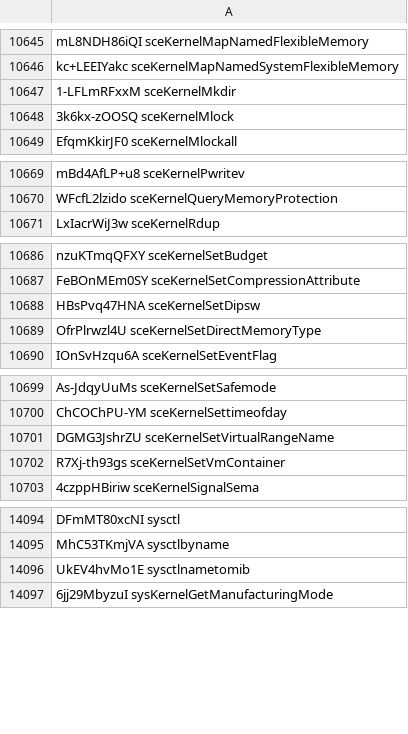
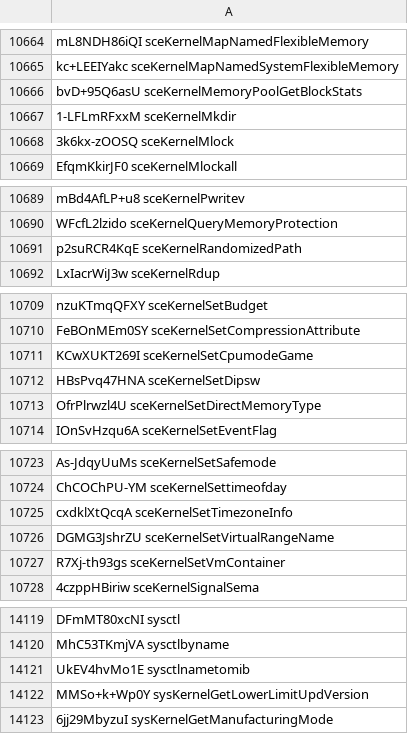
Before and after one commit to SocraticBliss/ps4_module_loader, a CSV file: aerolib.csv, drawn as a sheet; only a part is shown, gaps mark what is left out; the diff covers the shown part only; the diff names each change by its address in the sheet, - before the commit and + after, or states it on an @@ line.

Commit message:
Additional libKernel NIDs

```diff
--- a/aerolib.csv
+++ b/aerolib.csv
+row 10666: bvD+95Q6asU sceKernelMemoryPoolGetBlockStats
+row 10691: p2suRCR4KqE sceKernelRandomizedPath
+row 10711: KCwXUKT269I sceKernelSetCpumodeGame
+row 10725: cxdklXtQcqA sceKernelSetTimezoneInfo
+row 14122: MMSo+k+Wp0Y sysKernelGetLowerLimitUpdVersion
```
Also changed, not shown: 21 added rows elsewhere in this file.
